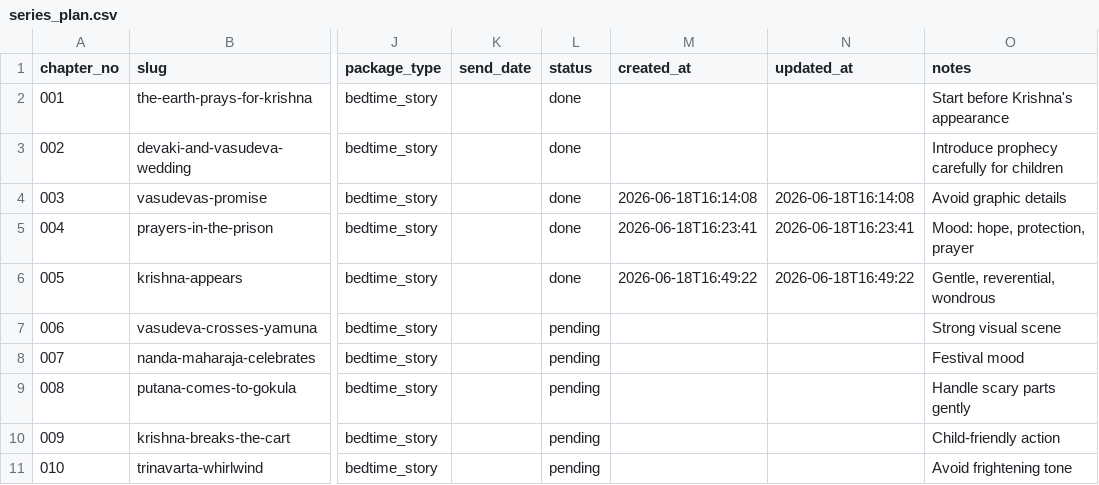
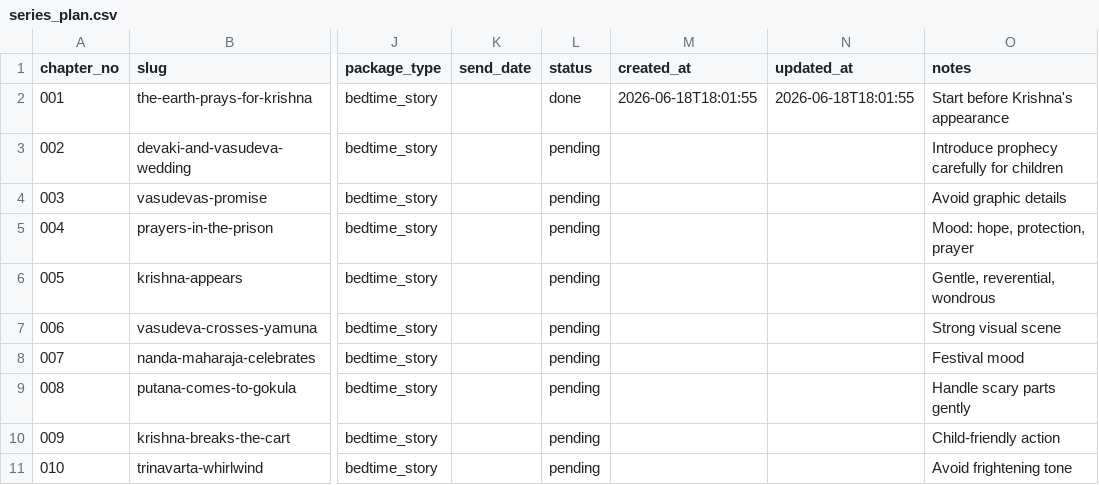
Before and after one commit to swap2you/krishna-story-factory, a CSV file: input/series_plan.csv, drawn as a sheet; only a part is shown, gaps mark what is left out; the diff names each change by its address in the sheet, - before the commit and + after, or states it on an @@ line.

```diff
--- a/input/series_plan.csv
+++ b/input/series_plan.csv
-M2 (created_at): (empty)
+M2 (created_at): 2026-06-18T18:01:55
-N2 (updated_at): (empty)
+N2 (updated_at): 2026-06-18T18:01:55
-L3:L6 (status): done
+L3:L6 (status): pending
-M4 (created_at): 2026-06-18T16:14:08
+M4 (created_at): (empty)
-N4 (updated_at): 2026-06-18T16:14:08
+N4 (updated_at): (empty)
-M5 (created_at): 2026-06-18T16:23:41
+M5 (created_at): (empty)
-N5 (updated_at): 2026-06-18T16:23:41
+N5 (updated_at): (empty)
-M6 (created_at): 2026-06-18T16:49:22
+M6 (created_at): (empty)
-N6 (updated_at): 2026-06-18T16:49:22
+N6 (updated_at): (empty)
```
Also changed, not shown: 19 other files.
